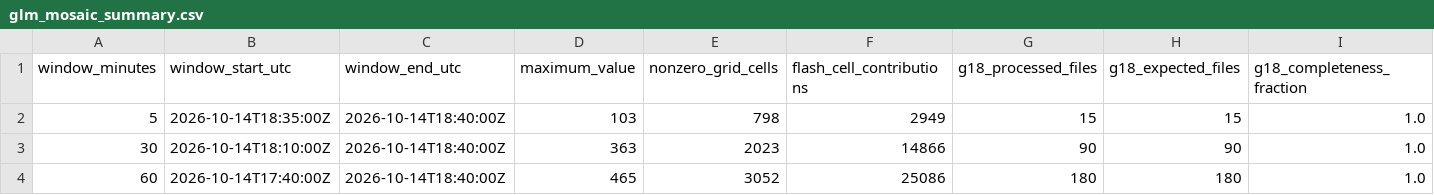
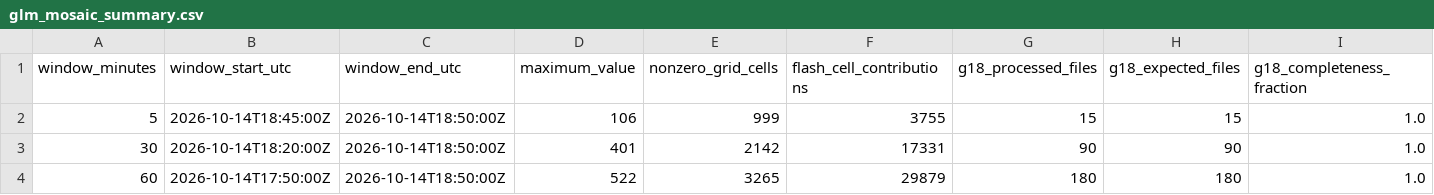
Before and after one commit to andreworrison-cloud/wpc-hydro-dashboard, a CSV file: static/glm_mosaic_summary.csv, drawn as a sheet; only a part is shown; the diff names each change by its address in the sheet, - before the commit and + after, or states it on an @@ line.

```diff
--- a/static/glm_mosaic_summary.csv
+++ b/static/glm_mosaic_summary.csv
-B2 (window_start_utc): 2026-10-14T18:35:00Z
+B2 (window_start_utc): 2026-10-14T18:45:00Z
-C2:C4 (window_end_utc): 2026-10-14T18:40:00Z
+C2:C4 (window_end_utc): 2026-10-14T18:50:00Z
-D2 (maximum_value): 103
+D2 (maximum_value): 106
-E2 (nonzero_grid_cells): 798
+E2 (nonzero_grid_cells): 999
-F2 (flash_cell_contributions): 2949
+F2 (flash_cell_contributions): 3755
-B3 (window_start_utc): 2026-10-14T18:10:00Z
+B3 (window_start_utc): 2026-10-14T18:20:00Z
-D3 (maximum_value): 363
+D3 (maximum_value): 401
-E3 (nonzero_grid_cells): 2023
+E3 (nonzero_grid_cells): 2142
-F3 (flash_cell_contributions): 14866
+F3 (flash_cell_contributions): 17331
-B4 (window_start_utc): 2026-10-14T17:40:00Z
+B4 (window_start_utc): 2026-10-14T17:50:00Z
-D4 (maximum_value): 465
+D4 (maximum_value): 522
-E4 (nonzero_grid_cells): 3052
+E4 (nonzero_grid_cells): 3265
-F4 (flash_cell_contributions): 25086
+F4 (flash_cell_contributions): 29879
```
Also changed, not shown: 8 other files.
